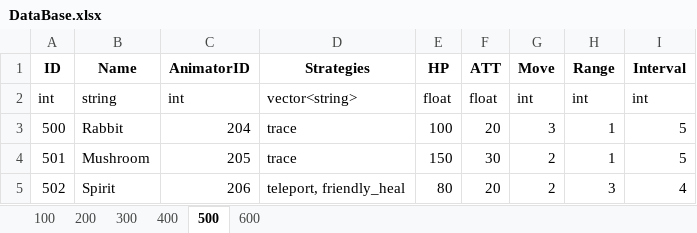
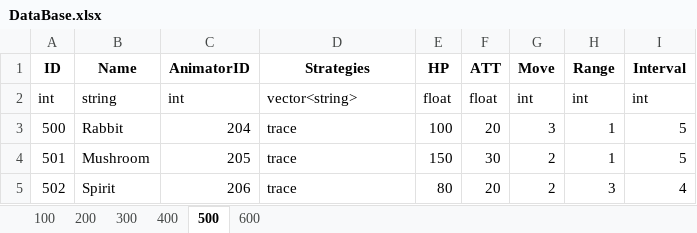
Before and after one commit to DJMAXJOAA/WinAPIProject, an Excel workbook: Output/bin/content/data/DataBase.xlsx, sheet 500, drawn as a sheet; values as stored, in another font and other column widths than the file's, no borders; the diff names each change by its address in the sheet, - before the commit and + after, or states it on an @@ line.

```diff
--- a/Output/bin/content/data/DataBase.xlsx (sheet 500)
+++ b/Output/bin/content/data/DataBase.xlsx (sheet 500)
-D5 (Strategies): teleport, friendly_heal
+D5 (Strategies): trace
```
Also changed, not shown: sheet 600, sheet 100, sheet 200, 17 other files.
